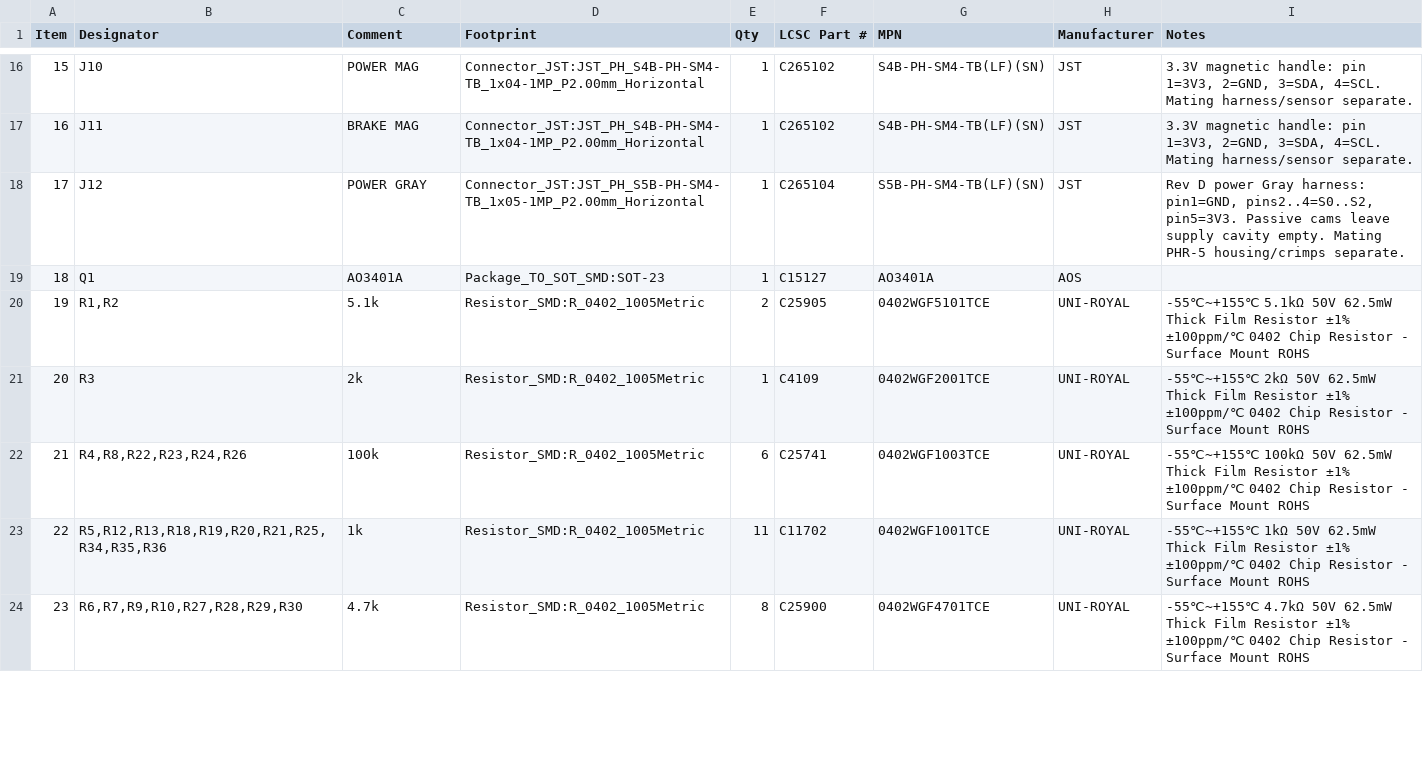
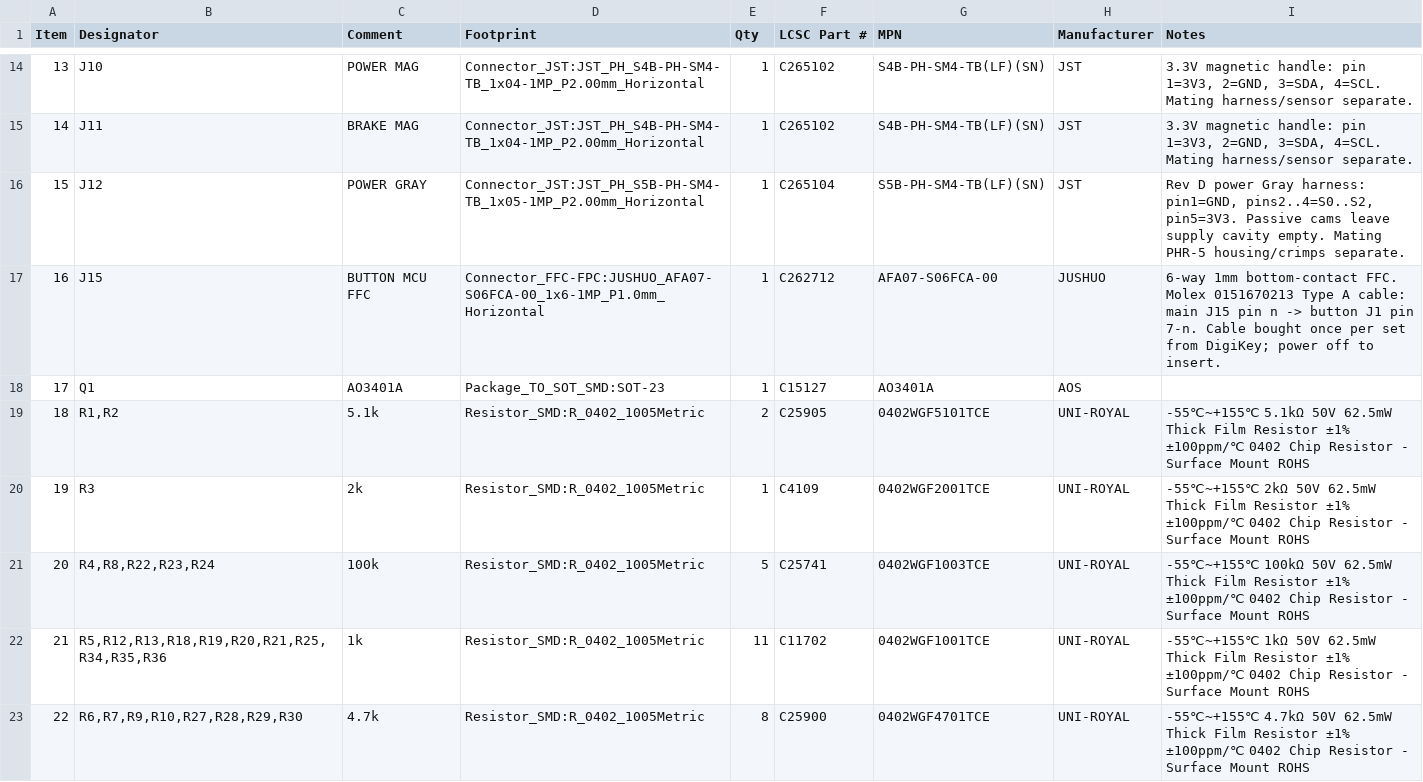
Before and after one commit to theatrus/notchdeck, a CSV file: hardware/notchdeck-one/bom/jlcpcb-bom.csv, drawn as a sheet; only a part is shown, gaps mark what is left out; addresses are those after the commit; the diff covers the shown part only; the diff names each change by its address in the sheet, - before the commit and + after, or states it on an @@ line.

```diff
--- a/hardware/notchdeck-one/bom/jlcpcb-bom.csv
+++ b/hardware/notchdeck-one/bom/jlcpcb-bom.csv
@@ column A (Item) renumbered from row 5 down @@
+row 17: 16 | J15 | BUTTON MCU FFC | Connector_FFC-FPC:JUSHUO_AFA07-S06FCA-00_1x6-1MP_P1.0mm_Horizontal | 1 | C262712 | AFA07-S06FCA-00 | JUSHUO | 6-way 1mm bottom-contact FFC. Molex 0151670213 Type A cable: main J15 pin n -> button J1 pin 7-n. Cable bought once per set from DigiKey; power off to insert.
-B21 (Designator): R4,R8,R22,R23,R24,R26
+B21 (Designator): R4,R8,R22,R23,R24
-E21 (Qty): 6
+E21 (Qty): 5
```
Also changed, not shown: 2 added rows, 5 removed rows and 6 edited cells elsewhere in this file, hardware/notchdeck-one/bom/bom.csv, hardware/notchdeck-one/bom/jlcpcb-stock.csv, 49 other files.
